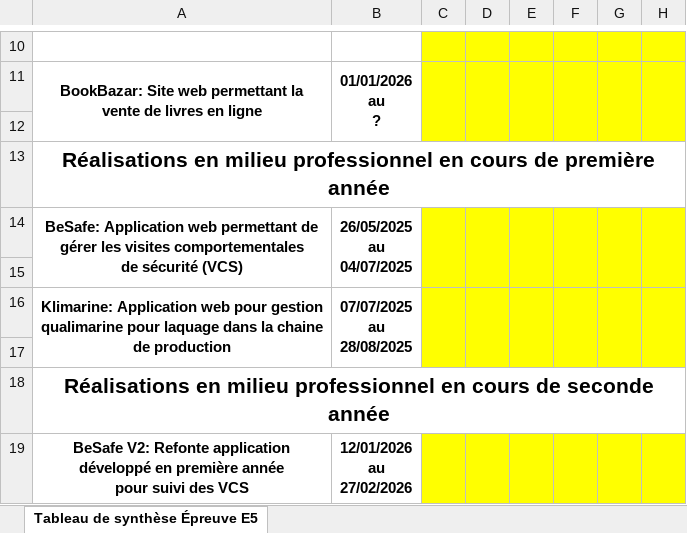
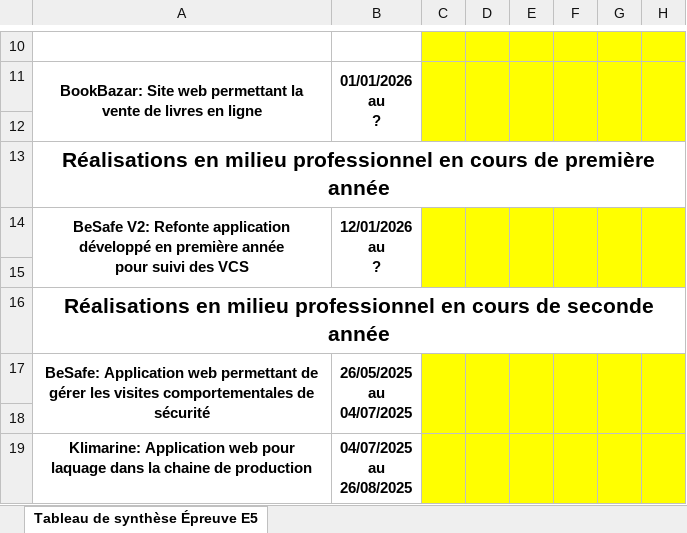
Before and after one commit to Hugo-SIO/PortFolio, an Excel workbook: Tableau_synthese_ALMAZAN-LAFORET_Hugo_2026.xlsx, sheet Tableau de synthèse Épreuve E5, drawn as a sheet; only a part is shown, gaps mark what is left out; values as stored, in another font and other column widths than the file's, no borders; removed rows and columns are numbered as before the commit, all else as after; ↵ is a line break in a cell; the diff names each change by its address in the sheet, - before the commit and + after, or states it on an @@ line.

```diff
--- a/Tableau_synthese_ALMAZAN-LAFORET_Hugo_2026.xlsx (sheet Tableau de synthèse Épreuve E5)
+++ b/Tableau_synthese_ALMAZAN-LAFORET_Hugo_2026.xlsx (sheet Tableau de synthèse Épreuve E5)
-row 14: BeSafe: Application web permettant de gérer les visites comportementales ↵ de sécurité (VCS) | 26/05/2025 ↵ au ↵ 04/07/2025
-row 14: (empty)
+row 14: BeSafe V2: Refonte application développé en première année ↵ pour suivi des VCS | 12/01/2026 ↵ au ↵ ?
+A14:A15 merged
+B14:B15 merged
+C14:C15 merged
+D14:D15 merged
+E14:E15 merged
+F14:F15 merged
+G14:G15 merged
+H14:H15 merged
-row 16: Klimarine: Application web pour gestion qualimarine pour laquage dans la chaine ↵ de production | 07/07/2025 ↵ au ↵ 28/08/2025
+row 17: BeSafe: Application web permettant de gérer les visites comportementales de sécurité | 26/05/2025 ↵ au ↵ 04/07/2025
-row 18: BeSafe V2: Refonte application développé en première année ↵ pour suivi des VCS | 12/01/2026 ↵ au ↵ 27/02/2026
+row 18: (empty)
+row 19: Klimarine: Application web pour laquage dans la chaine de production | 04/07/2025 ↵ au ↵ 26/08/2025
```
Also changed, not shown: 2 other files.
